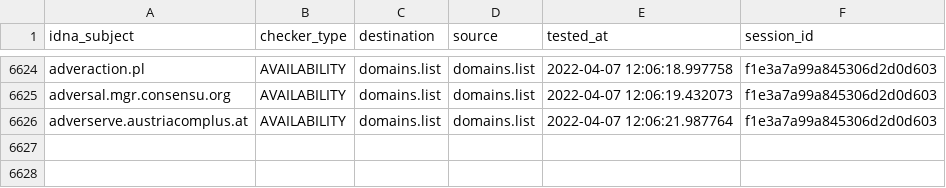
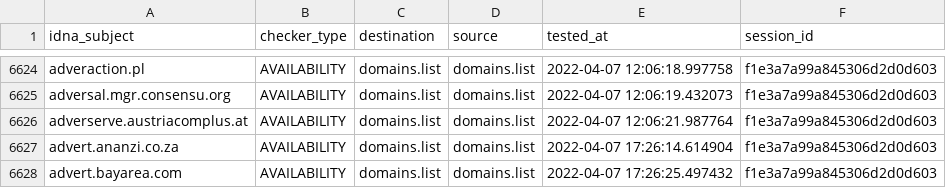
Before and after one commit to Ultimate-Hosts-Blacklist/Wiggum27_Blockers, a CSV file: output/domains.list/continue.csv, drawn as a sheet; only a part is shown, gaps mark what is left out.

```diff
--- a/output/domains.list/continue.csv
+++ b/output/domains.list/continue.csv
@@ -6626 +6626,3 @@ adversal.mgr.consensu.org,AVAILABILITY,domains.list,domains.list,2022-04-07 12:0
 adverserve.austriacomplus.at,AVAILABILITY,domains.list,domains.list,2022-04-07 12:06:21.987764,f1e3a7a99a845306d2d0d603
+advert.ananzi.co.za,AVAILABILITY,domains.list,domains.list,2022-04-07 17:26:14.614904,f1e3a7a99a845306d2d0d603
+advert.bayarea.com,AVAILABILITY,domains.list,domains.list,2022-04-07 17:26:25.497432,f1e3a7a99a845306d2d0d603
```
Also changed, not shown: 6 other files.
